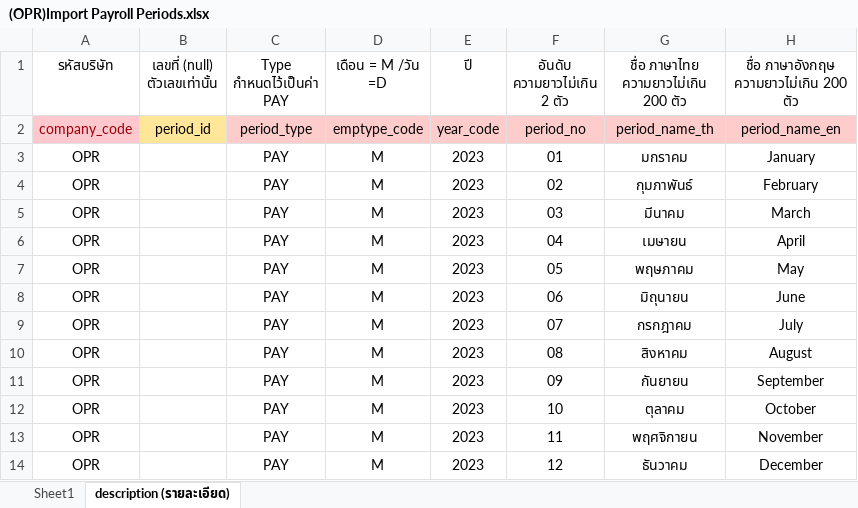
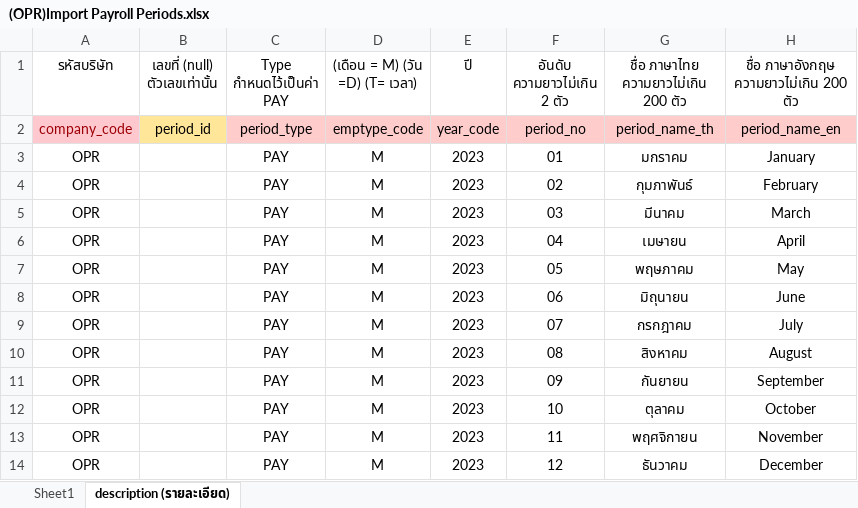
Before and after one commit to witcom48/OPR, an Excel workbook: src/assets/OPRFileImport/(OPR)Import Payroll/(OPR)Import Payroll Periods.xlsx, sheet description (รายละเอียด), drawn as a sheet; only a part is shown; values as stored, in another font and other column widths than the file's, no borders; the diff names each change by its address in the sheet, - before the commit and + after, or states it on an @@ line.

Commit message:
update payroll

```diff
--- a/src/assets/OPRFileImport/(OPR)Import Payroll/(OPR)Import Payroll Periods.xlsx (sheet description (รายละเอียด))
+++ b/src/assets/OPRFileImport/(OPR)Import Payroll/(OPR)Import Payroll Periods.xlsx (sheet description (รายละเอียด))
-D1: เดือน = M /วัน =D
+D1: (เดือน = M) (วัน =D) (T= เวลา)
```
Also changed, not shown: 4 other files.
